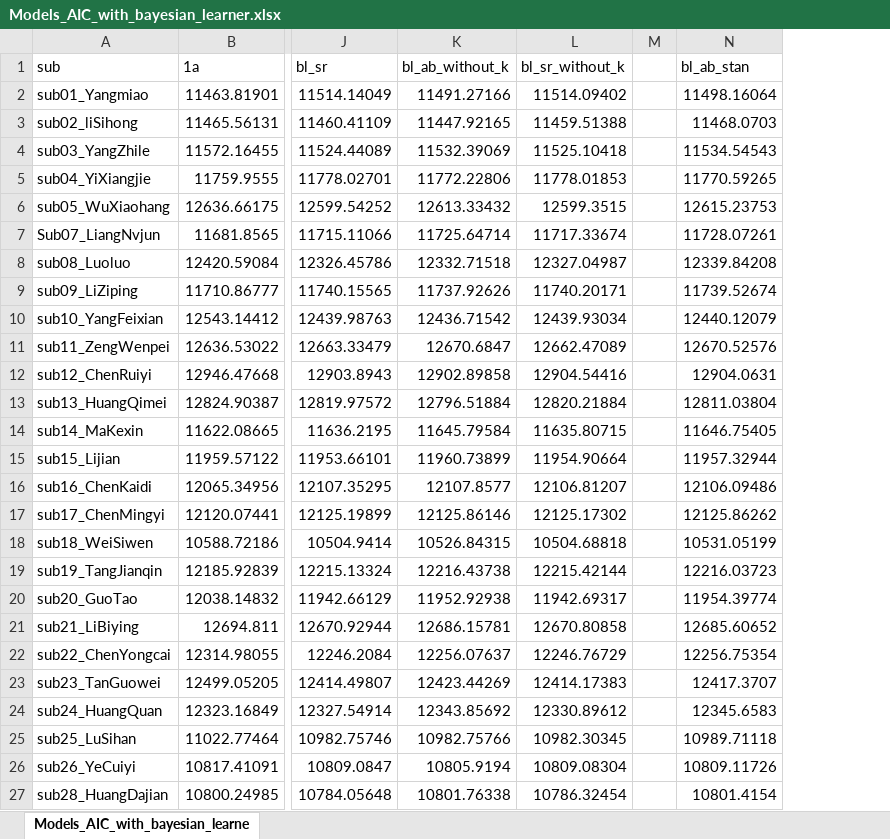
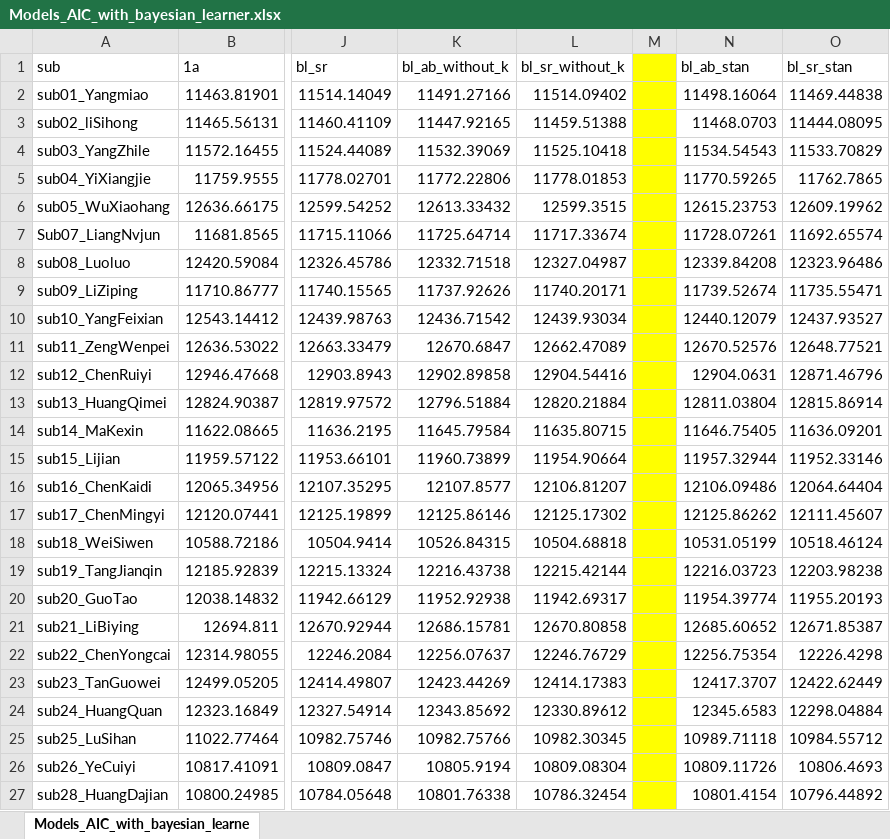
Before and after one commit to dddd1007/cognitive_control_model, an Excel workbook: data/output/summary/Models_AIC_with_bayesian_learner.xlsx, sheet Models_AIC_with_bayesian_learne, drawn as a sheet; only a part is shown, gaps mark what is left out; values as stored, in another font and other column widths than the file's, no borders; the diff covers the shown part only; the diff names each change by its address in the sheet, - before the commit and + after, or states it on an @@ line.

```diff
--- a/data/output/summary/Models_AIC_with_bayesian_learner.xlsx (sheet Models_AIC_with_bayesian_learne)
+++ b/data/output/summary/Models_AIC_with_bayesian_learner.xlsx (sheet Models_AIC_with_bayesian_learne)
+column O (bl_sr_stan), rows 2-27: 11469.44838 | 11444.08095 | 11533.70829 | 11762.7865 | 12609.19962 | 11692.65574 | 12323.96486 | 11735.55471 | 12437.93527 | 12648.77521 | 12871.46796 | 12815.86914 | 11636.09201 | 11952.33146 | 12064.64404 | 12111.45607 | 10518.46124 | 12203.98238 | 11955.20193 | 12671.85387 | 12226.4298 | 12422.62449 | 12298.04884 | 10984.55712 | 10806.4693 | 10796.44892
-M1:M27 fill: none
+M1:M27 fill: #FFFF00
```
Also changed, not shown: cell formats elsewhere in this sheet, 8 other files.
